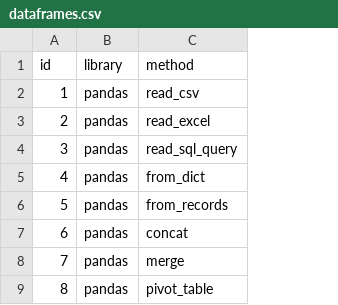
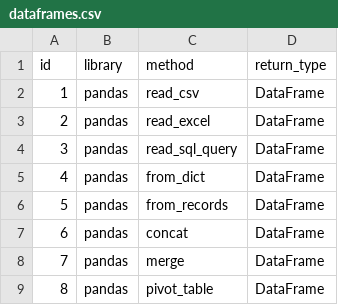
Before and after one commit to xDaryamo/smell_ai, a CSV file: obj_dictionaries/dataframes.csv, drawn as a sheet; only a part is shown; the diff names each change by its address in the sheet, - before the commit and + after, or states it on an @@ line.

Commit message:
added dataframe return types

```diff
--- a/obj_dictionaries/dataframes.csv
+++ b/obj_dictionaries/dataframes.csv
+column D (return_type), rows 2-9: all DataFrame
```
